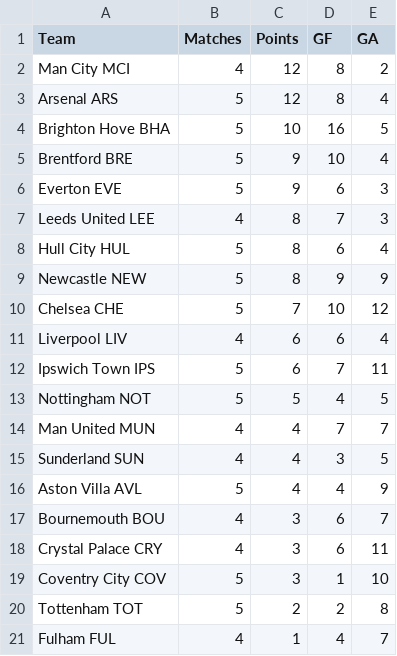
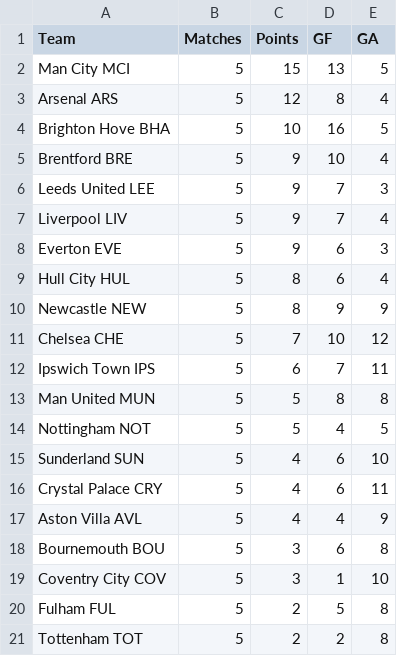
Before and after one commit to Gi-ft/2026-27-EPL-Prediction, a CSV file: data/epl_2526_results.csv, drawn as a sheet.

```diff
--- a/data/epl_2526_results.csv
+++ b/data/epl_2526_results.csv
@@ -1,3 +1,3 @@
 Team,Matches,Points,GF,GA
-Man City MCI,4,12,8,2
+Man City MCI,5,15,13,5
 Arsenal ARS,5,12,8,4
@@ -5,4 +5,5 @@ Brighton Hove BHA,5,10,16,5
 Brentford BRE,5,9,10,4
+Leeds United LEE,5,9,7,3
+Liverpool LIV,5,9,7,4
 Everton EVE,5,9,6,3
-Leeds United LEE,4,8,7,3
 Hull City HUL,5,8,6,4
@@ -10,12 +11,11 @@ Newcastle NEW,5,8,9,9
 Chelsea CHE,5,7,10,12
-Liverpool LIV,4,6,6,4
 Ipswich Town IPS,5,6,7,11
+Man United MUN,5,5,8,8
 Nottingham NOT,5,5,4,5
-Man United MUN,4,4,7,7
-Sunderland SUN,4,4,3,5
+Sunderland SUN,5,4,6,10
+Crystal Palace CRY,5,4,6,11
 Aston Villa AVL,5,4,4,9
-Bournemouth BOU,4,3,6,7
-Crystal Palace CRY,4,3,6,11
+Bournemouth BOU,5,3,6,8
 Coventry City COV,5,3,1,10
+Fulham FUL,5,2,5,8
 Tottenham TOT,5,2,2,8
-Fulham FUL,4,1,4,7
```
